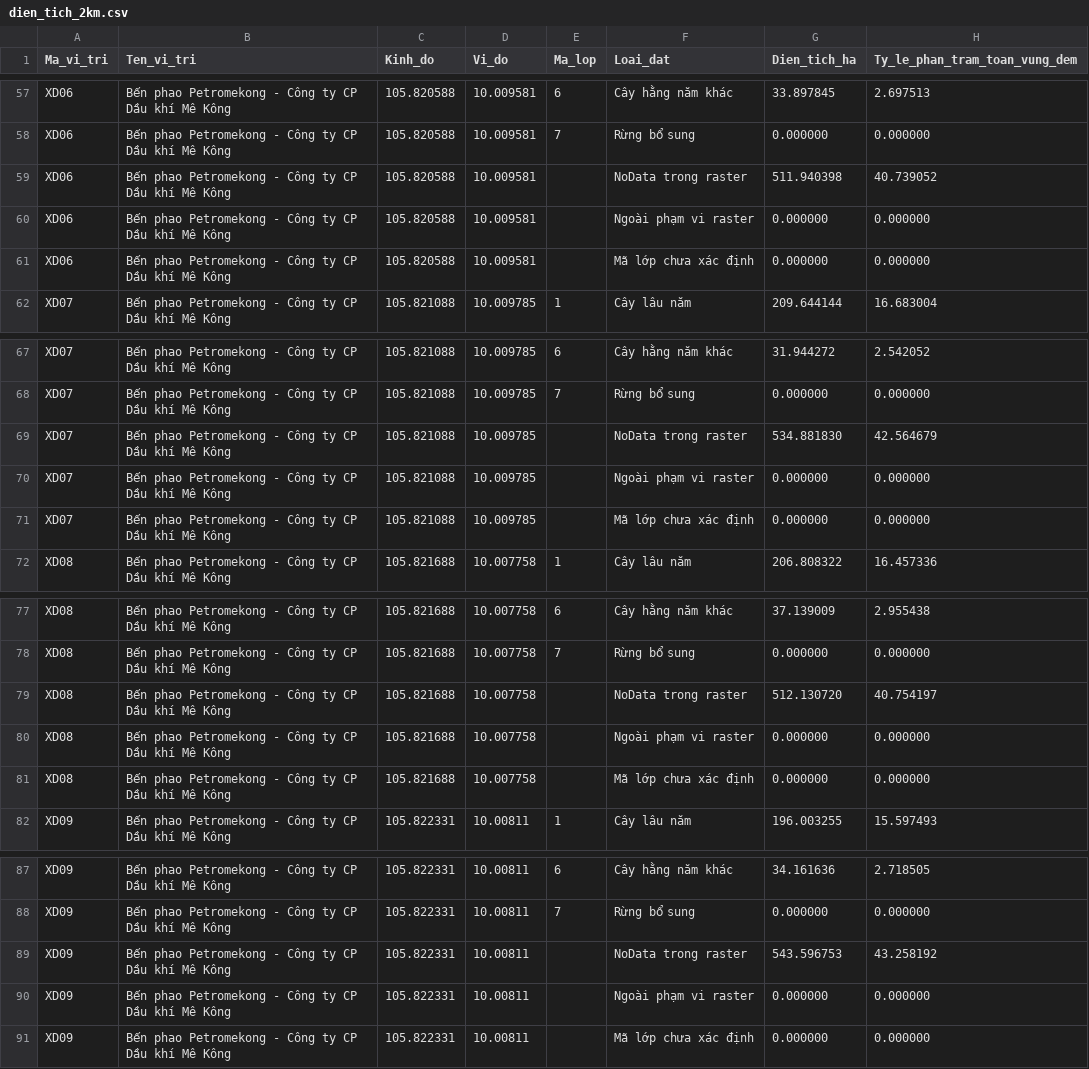
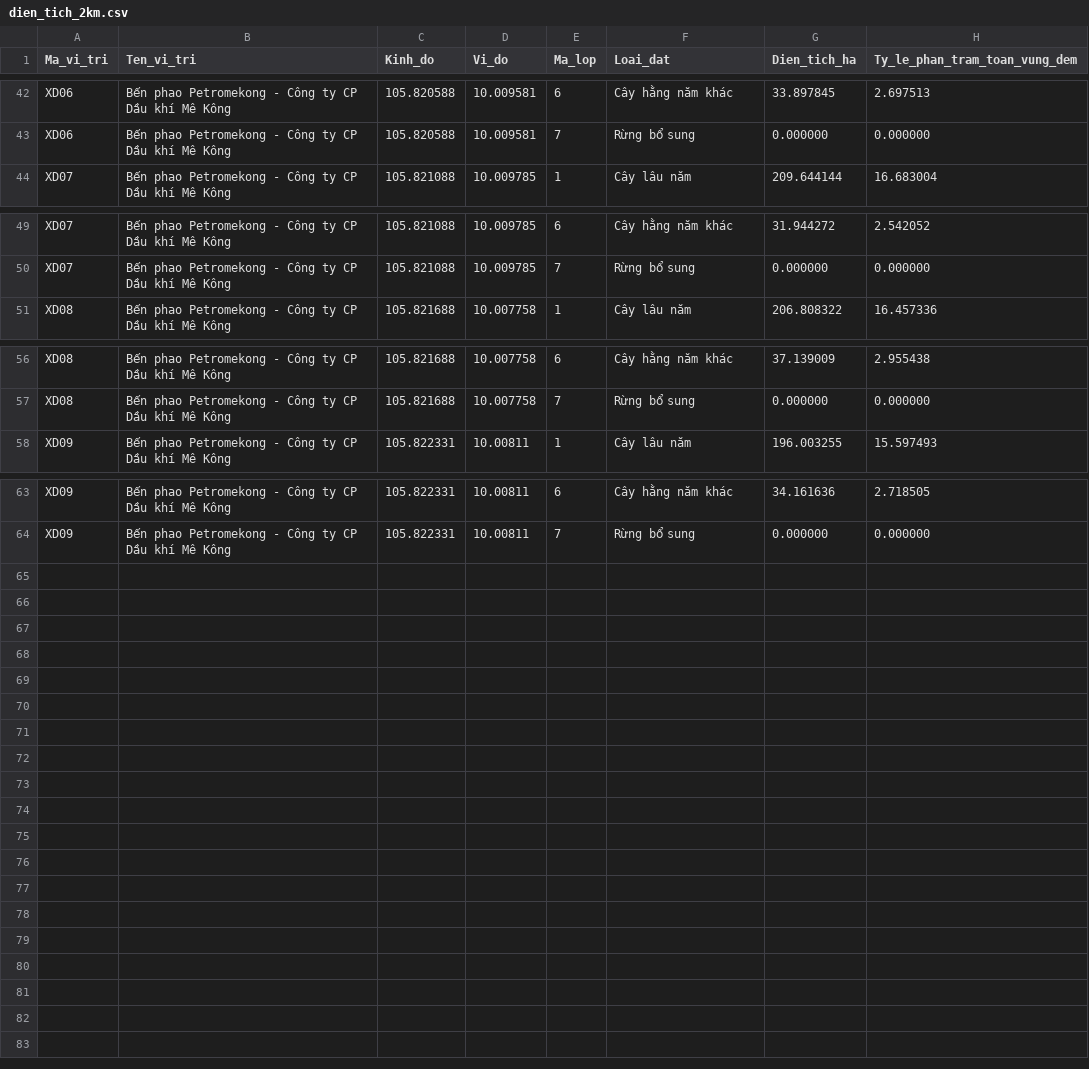
Before and after one commit to mernguyen88/ban-do-xang-dau-can-tho, a CSV file: data/dien_tich_2km.csv, drawn as a sheet; only a part is shown, gaps mark what is left out; the diff covers the shown part only.

```diff
--- a/data/dien_tich_2km.csv
+++ b/data/dien_tich_2km.csv
@@ -58,5 +43,2 @@ XD06,Bến phao Petromekong - Công ty CP Dầu khí Mê Kông,105.820588,10.009
 XD06,Bến phao Petromekong - Công ty CP Dầu khí Mê Kông,105.820588,10.009581,7,Rừng bổ sung,0.000000,0.000000
-XD06,Bến phao Petromekong - Công ty CP Dầu khí Mê Kông,105.820588,10.009581,,NoData trong raster,511.940398,40.739052
-XD06,Bến phao Petromekong - Công ty CP Dầu khí Mê Kông,105.820588,10.009581,,Ngoài phạm vi raster,0.000000,0.000000
-XD06,Bến phao Petromekong - Công ty CP Dầu khí Mê Kông,105.820588,10.009581,,Mã lớp chưa xác định,0.000000,0.000000
 XD07,Bến phao Petromekong - Công ty CP Dầu khí Mê Kông,105.821088,10.009785,1,Cây lâu năm,209.644144,16.683004
@@ -68,5 +50,2 @@ XD07,Bến phao Petromekong - Công ty CP Dầu khí Mê Kông,105.821088,10.009
 XD07,Bến phao Petromekong - Công ty CP Dầu khí Mê Kông,105.821088,10.009785,7,Rừng bổ sung,0.000000,0.000000
-XD07,Bến phao Petromekong - Công ty CP Dầu khí Mê Kông,105.821088,10.009785,,NoData trong raster,534.881830,42.564679
-XD07,Bến phao Petromekong - Công ty CP Dầu khí Mê Kông,105.821088,10.009785,,Ngoài phạm vi raster,0.000000,0.000000
-XD07,Bến phao Petromekong - Công ty CP Dầu khí Mê Kông,105.821088,10.009785,,Mã lớp chưa xác định,0.000000,0.000000
 XD08,Bến phao Petromekong - Công ty CP Dầu khí Mê Kông,105.821688,10.007758,1,Cây lâu năm,206.808322,16.457336
@@ -78,5 +57,2 @@ XD08,Bến phao Petromekong - Công ty CP Dầu khí Mê Kông,105.821688,10.007
 XD08,Bến phao Petromekong - Công ty CP Dầu khí Mê Kông,105.821688,10.007758,7,Rừng bổ sung,0.000000,0.000000
-XD08,Bến phao Petromekong - Công ty CP Dầu khí Mê Kông,105.821688,10.007758,,NoData trong raster,512.130720,40.754197
-XD08,Bến phao Petromekong - Công ty CP Dầu khí Mê Kông,105.821688,10.007758,,Ngoài phạm vi raster,0.000000,0.000000
-XD08,Bến phao Petromekong - Công ty CP Dầu khí Mê Kông,105.821688,10.007758,,Mã lớp chưa xác định,0.000000,0.000000
 XD09,Bến phao Petromekong - Công ty CP Dầu khí Mê Kông,105.822331,10.00811,1,Cây lâu năm,196.003255,15.597493
@@ -88,4 +64 @@ XD09,Bến phao Petromekong - Công ty CP Dầu khí Mê Kông,105.822331,10.008
 XD09,Bến phao Petromekong - Công ty CP Dầu khí Mê Kông,105.822331,10.00811,7,Rừng bổ sung,0.000000,0.000000
-XD09,Bến phao Petromekong - Công ty CP Dầu khí Mê Kông,105.822331,10.00811,,NoData trong raster,543.596753,43.258192
-XD09,Bến phao Petromekong - Công ty CP Dầu khí Mê Kông,105.822331,10.00811,,Ngoài phạm vi raster,0.000000,0.000000
-XD09,Bến phao Petromekong - Công ty CP Dầu khí Mê Kông,105.822331,10.00811,,Mã lớp chưa xác định,0.000000,0.000000
```
Also changed, not shown: 15 removed rows elsewhere in this file, 25 other files.
